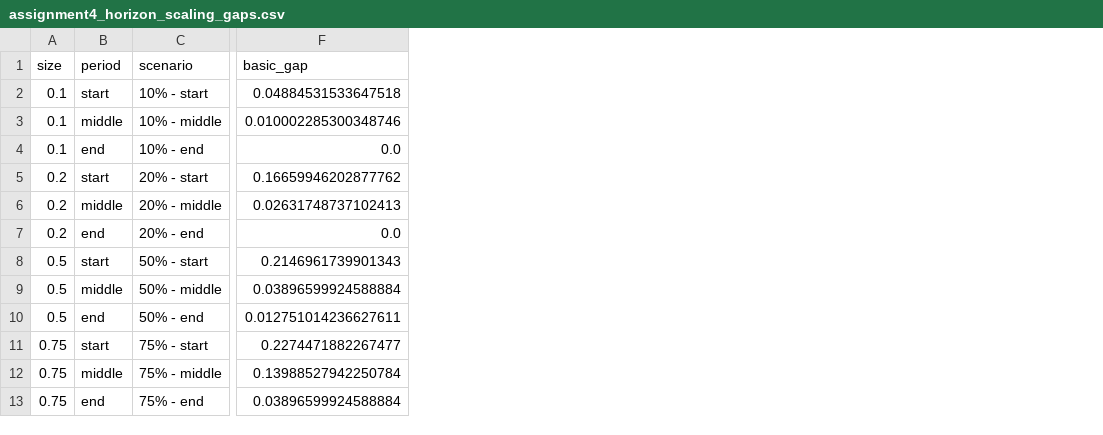
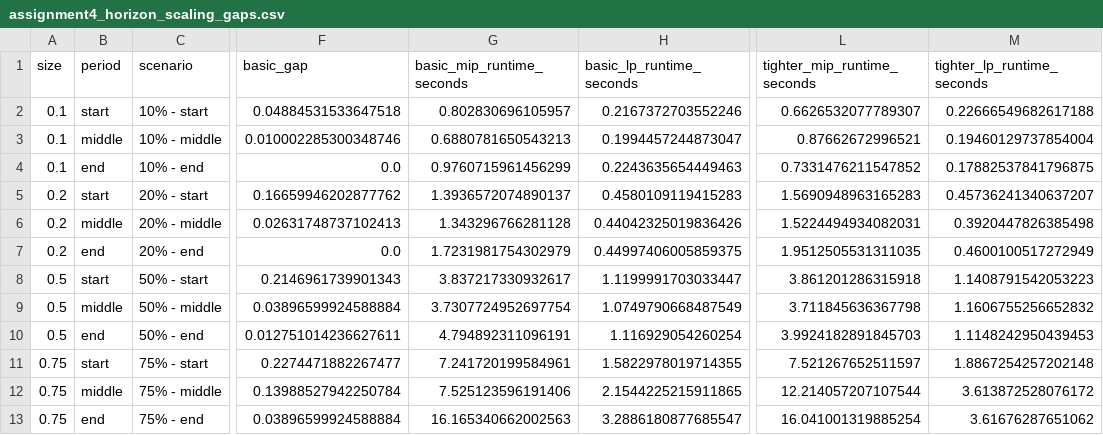
Before and after one commit to romaobraz04/Logistics-Intro-Seminar, a CSV file: model/outputs/assignment4/assignment4_horizon_scaling_gaps.csv, drawn as a sheet; only a part is shown, gaps mark what is left out; the diff names each change by its address in the sheet, - before the commit and + after, or states it on an @@ line.

Commit message:
added assignment 7 code + fixed all plots' readability for assigns 4-6

```diff
--- a/model/outputs/assignment4/assignment4_horizon_scaling_gaps.csv
+++ b/model/outputs/assignment4/assignment4_horizon_scaling_gaps.csv
+column G (basic_mip_runtime_seconds), rows 2-13: 0.802830696105957 | 0.6880781650543213 | 0.9760715961456299 | 1.3936572074890137 | 1.343296766281128 | 1.7231981754302979 | 3.837217330932617 | 3.7307724952697754 | 4.794892311096191 | 7.241720199584961 | 7.525123596191406 | 16.165340662002563
+column H (basic_lp_runtime_seconds), rows 2-13: 0.2167372703552246 | 0.1994457244873047 | 0.2243635654449463 | 0.4580109119415283 | 0.44042325019836426 | 0.44997406005859375 | 1.1199991703033447 | 1.0749790668487549 | 1.116929054260254 | 1.5822978019714355 | 2.1544225215911865 | 3.2886180877685547
+column L (tighter_mip_runtime_seconds), rows 2-13: 0.6626532077789307 | 0.87662672996521 | 0.7331476211547852 | 1.5690948963165283 | 1.5224494934082031 | 1.9512505531311035 | 3.861201286315918 | 3.711845636367798 | 3.9924182891845703 | 7.521267652511597 | 12.214057207107544 | 16.041001319885254
+column M (tighter_lp_runtime_seconds), rows 2-13: 0.22666549682617188 | 0.19460129737854004 | 0.17882537841796875 | 0.45736241340637207 | 0.3920447826385498 | 0.4600100517272949 | 1.1408791542053223 | 1.1606755256652832 | 1.1148242950439453 | 1.8867254257202148 | 3.613872528076172 | 3.61676287651062
```
Also changed, not shown: model/outputs/assignment4/assignment4_horizon_scaling_results.csv, model/outputs/assignment5/assignment5_grid_fee_summary.csv, 25 other files.
